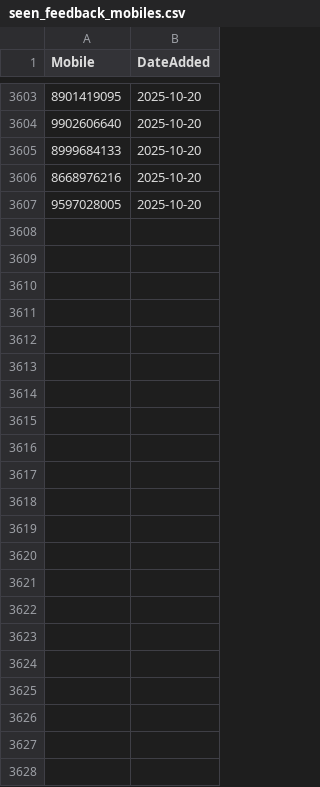
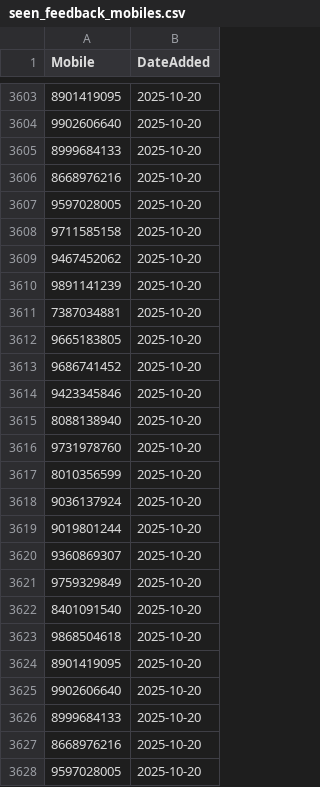
Before and after one commit to sricharithreddy/Revolt_Data_Cleaner, a CSV file: seen_feedback_mobiles.csv, drawn as a sheet; only a part is shown, gaps mark what is left out; the diff names each change by its address in the sheet, - before the commit and + after, or states it on an @@ line.

Commit message:
Update blocklist [auto-commit]

```diff
--- a/seen_feedback_mobiles.csv
+++ b/seen_feedback_mobiles.csv
+row 3608: 9711585158 | 2025-10-20
+row 3609: 9467452062 | 2025-10-20
+row 3610: 9891141239 | 2025-10-20
+row 3611: 7387034881 | 2025-10-20
+row 3612: 9665183805 | 2025-10-20
+row 3613: 9686741452 | 2025-10-20
+row 3614: 9423345846 | 2025-10-20
+row 3615: 8088138940 | 2025-10-20
+row 3616: 9731978760 | 2025-10-20
+row 3617: 8010356599 | 2025-10-20
+row 3618: 9036137924 | 2025-10-20
+row 3619: 9019801244 | 2025-10-20
+row 3620: 9360869307 | 2025-10-20
+row 3621: 9759329849 | 2025-10-20
+row 3622: 8401091540 | 2025-10-20
+row 3623: 9868504618 | 2025-10-20
+row 3624: 8901419095 | 2025-10-20
+row 3625: 9902606640 | 2025-10-20
+row 3626: 8999684133 | 2025-10-20
+row 3627: 8668976216 | 2025-10-20
+row 3628: 9597028005 | 2025-10-20
```
